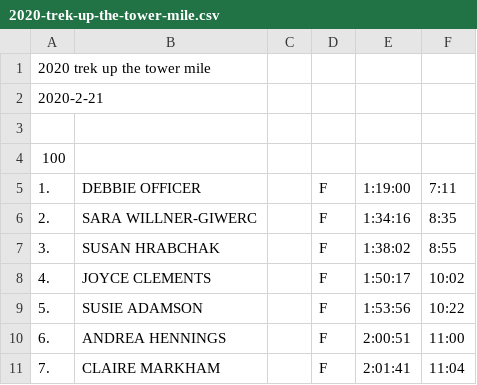
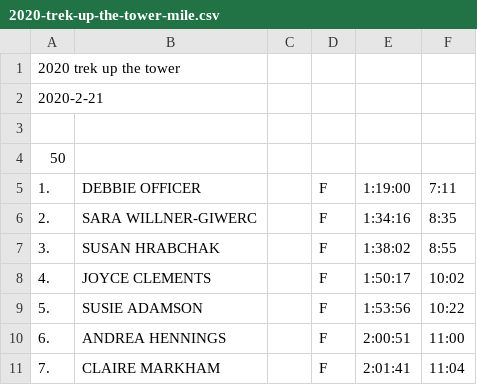
Before and after one commit to davidhanley/RaceScoring, a CSV file: data/2020-trek-up-the-tower-mile.csv, drawn as a sheet; only a part is shown.

```diff
--- a/data/2020-trek-up-the-tower-mile.csv
+++ b/data/2020-trek-up-the-tower-mile.csv
@@ -1,5 +1,5 @@
-2020 trek up the tower mile
+2020 trek up the tower
 2020-2-21
 
-100
+50
   1., DEBBIE OFFICER,,F,1:19:00,   7:11
```
Also changed, not shown: data/2020-trek-up-the-tower-single.csv.
